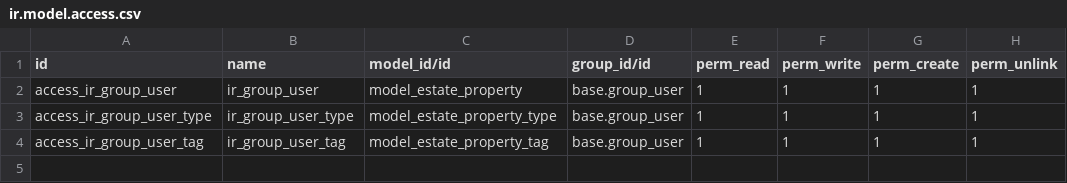
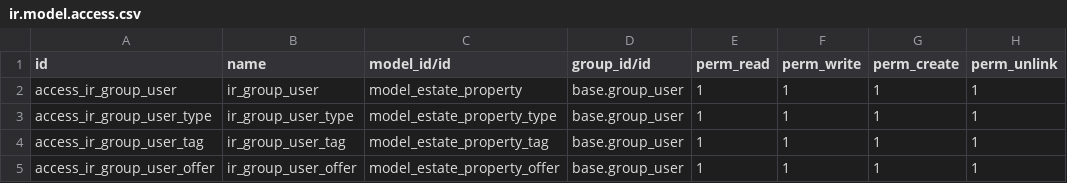
Before and after one commit to odoo/tutorials, a CSV file: estate/security/ir.model.access.csv, drawn as a sheet; the diff names each change by its address in the sheet, - before the commit and + after, or states it on an @@ line.

Commit message:
[IMP] estate: add offer model (Chapter 7)
This creates an offer model and adds it as a
one2many field for the property model.

```diff
--- a/estate/security/ir.model.access.csv
+++ b/estate/security/ir.model.access.csv
+row 5: access_ir_group_user_offer | ir_group_user_offer | model_estate_property_offer | base.group_user | 1 | 1 | 1 | 1
```
Also changed, not shown: 6 other files.
